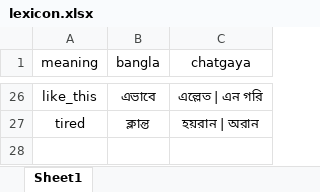
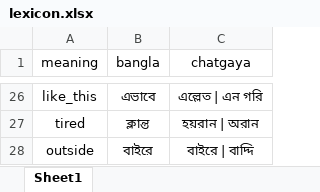
Before and after one commit to Mostafa-Moin26/chatgaya-bangla-nmt, an Excel workbook: data/lexicon.xlsx, sheet Sheet1, drawn as a sheet; only a part is shown, gaps mark what is left out; values as stored, in another font and other column widths than the file's, no borders; the diff names each change by its address in the sheet, - before the commit and + after, or states it on an @@ line.

```diff
--- a/data/lexicon.xlsx (sheet Sheet1)
+++ b/data/lexicon.xlsx (sheet Sheet1)
+row 28: outside | বাইরে | বাইরে | বাদ্দি
```
Also changed, not shown: data/canonical.xlsx, 1 other file.
